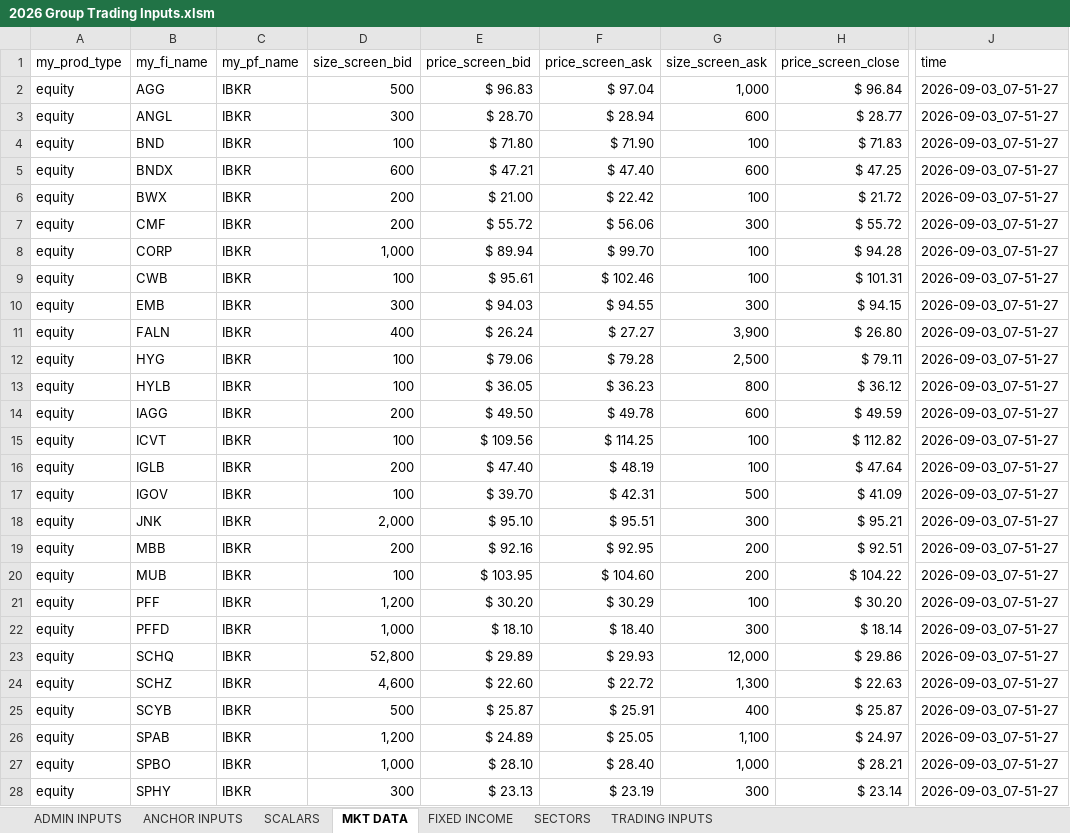
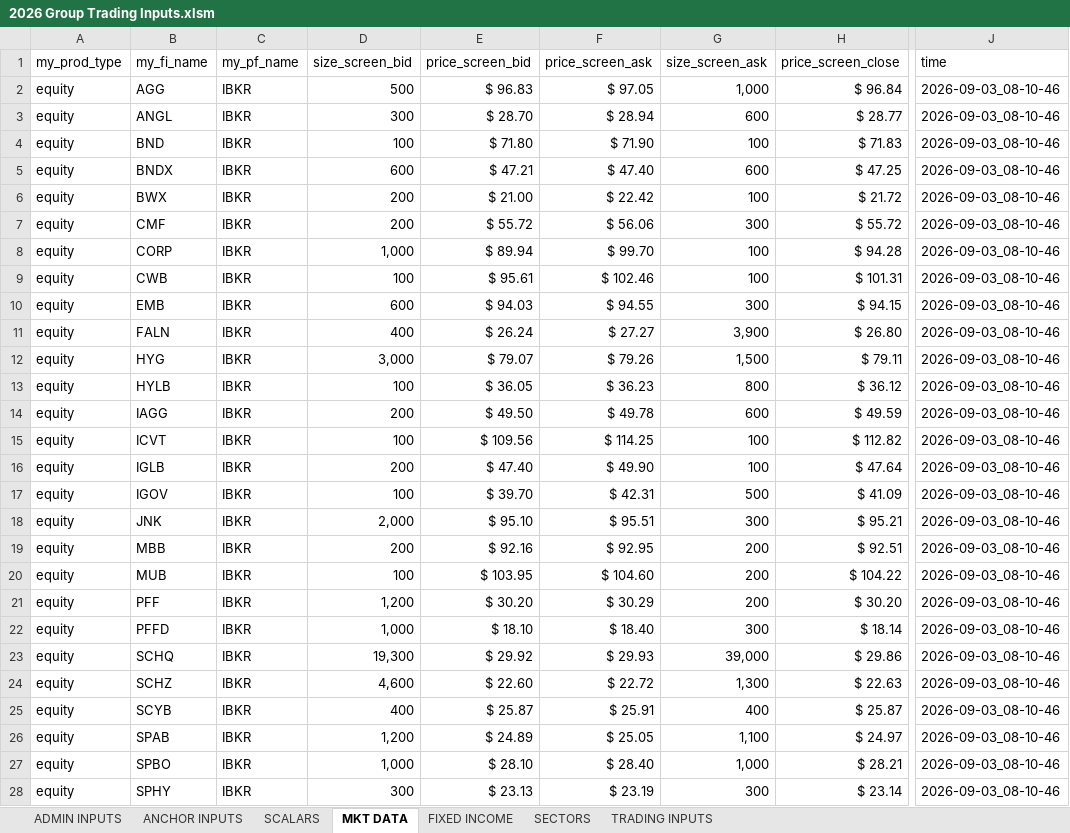
Before and after one commit to mikehyland-quant/crypto-project, an Excel workbook: spreadsheets/2026 Group Trading Inputs.xlsm, sheet MKT DATA, drawn as a sheet; only a part is shown, gaps mark what is left out; values as stored, in another font and other column widths than the file's, no borders; the diff covers the shown part only; the diff names each change by its address in the sheet, - before the commit and + after, or states it on an @@ line.

```diff
--- a/spreadsheets/2026 Group Trading Inputs.xlsm (sheet MKT DATA)
+++ b/spreadsheets/2026 Group Trading Inputs.xlsm (sheet MKT DATA)
-F2 (price_screen_ask): $ 97.04
+F2 (price_screen_ask): $ 97.05
-J2:J28 (time): 2026-09-03_07-51-27
+J2:J28 (time): 2026-09-03_08-10-46
-D10 (size_screen_bid): 300
+D10 (size_screen_bid): 600
-D12 (size_screen_bid): 100
+D12 (size_screen_bid): 3,000
-E12 (price_screen_bid): $ 79.06
+E12 (price_screen_bid): $ 79.07
-F12 (price_screen_ask): $ 79.28
+F12 (price_screen_ask): $ 79.26
-G12 (size_screen_ask): 2,500
+G12 (size_screen_ask): 1,500
-F16 (price_screen_ask): $ 48.19
+F16 (price_screen_ask): $ 49.90
-G21 (size_screen_ask): 100
+G21 (size_screen_ask): 200
-D23 (size_screen_bid): 52,800
+D23 (size_screen_bid): 19,300
-E23 (price_screen_bid): $ 29.89
+E23 (price_screen_bid): $ 29.92
-G23 (size_screen_ask): 12,000
+G23 (size_screen_ask): 39,000
-D25 (size_screen_bid): 500
+D25 (size_screen_bid): 400
```
Also changed, not shown: 114 edited cells elsewhere in this sheet, sheet SECTORS, sheet FIXED INCOME.
